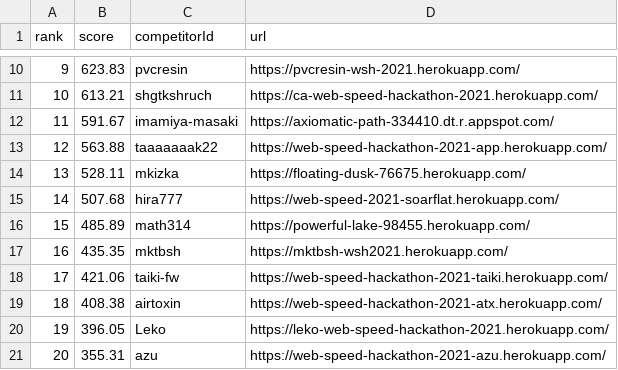
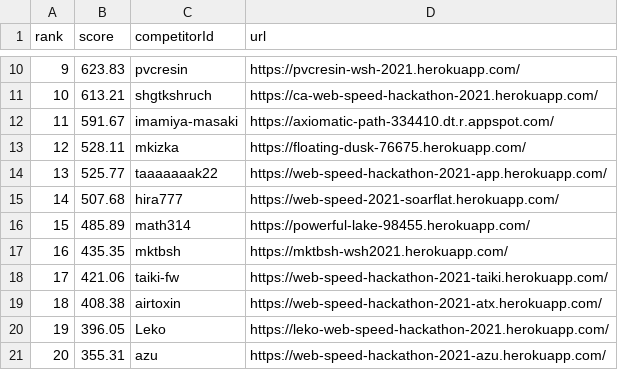
Before and after one commit to CyberAgentHack/web-speed-hackathon-2021-leaderboard, a CSV file: score.csv, drawn as a sheet; only a part is shown, gaps mark what is left out; removed rows and columns are numbered as before the commit, all else as after; the diff names each change by its address in the sheet, - before the commit and + after, or states it on an @@ line.

```diff
--- a/score.csv
+++ b/score.csv
-row 13: 12 | 563.88 | taaaaaaak22 | https://web-speed-hackathon-2021-app.herokuapp.com/
@@ column A (rank) renumbered in row 13 @@
+row 14: 13 | 525.77 | taaaaaaak22 | https://web-speed-hackathon-2021-app.herokuapp.com/
```
